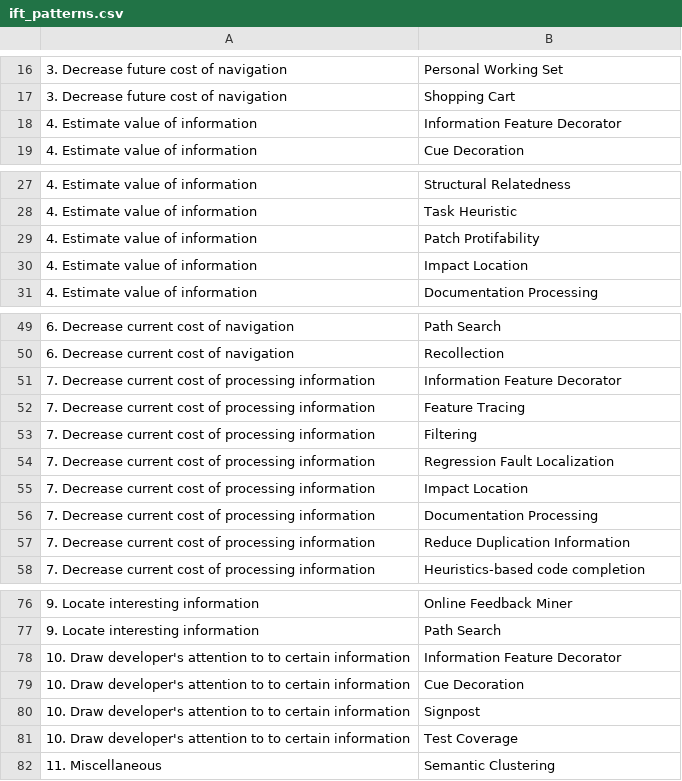
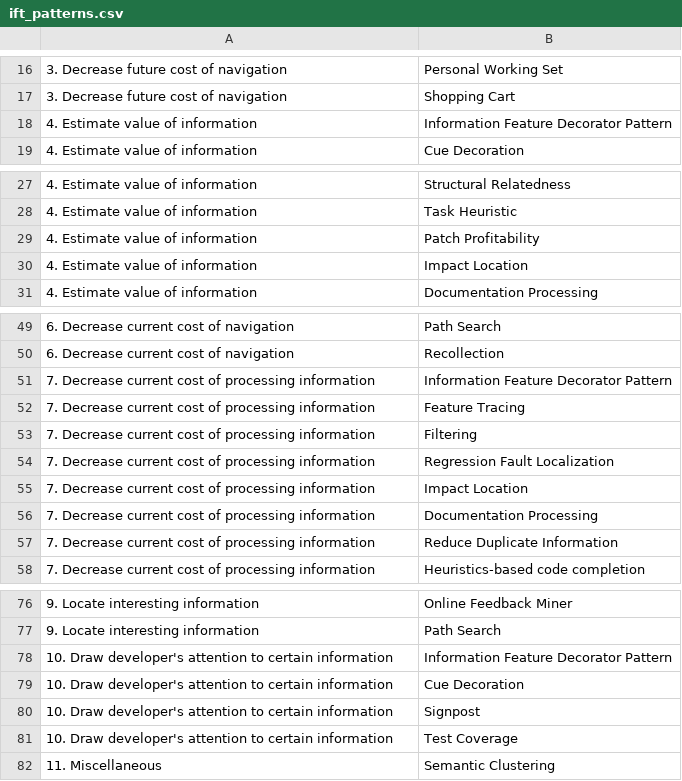
Before and after one commit to slichlyter12/IFT-Readonly, a CSV file: ift_patterns.csv, drawn as a sheet; only a part is shown, gaps mark what is left out; the diff covers the shown part only.

Commit message:
updated pattern list to match file names

```diff
--- a/ift_patterns.csv
+++ b/ift_patterns.csv
@@ -18 +18 @@
-4. Estimate value of information,Information Feature Decorator
+4. Estimate value of information,Information Feature Decorator Pattern,
@@ -29 +29 @@
-4. Estimate value of information,Patch Protifability
+4. Estimate value of information,Patch Profitability,
@@ -51 +51 @@
-7. Decrease current cost of processing information,Information Feature Decorator
+7. Decrease current cost of processing information,Information Feature Decorator Pattern,
@@ -57 +57 @@
-7. Decrease current cost of processing information,Reduce Duplication Information
+7. Decrease current cost of processing information,Reduce Duplicate Information,
@@ -78,4 +78,4 @@
-10. Draw developer's attention to to certain information,Information Feature Decorator
-10. Draw developer's attention to to certain information,Cue Decoration
-10. Draw developer's attention to to certain information,Signpost
-10. Draw developer's attention to to certain information,Test Coverage
+10. Draw developer's attention to certain information,Information Feature Decorator Pattern,
+10. Draw developer's attention to certain information,Cue Decoration,
+10. Draw developer's attention to certain information,Signpost,
+10. Draw developer's attention to certain information,Test Coverage,
```
Also changed, not shown: 1 edited cell elsewhere in this file, 6 other files.
